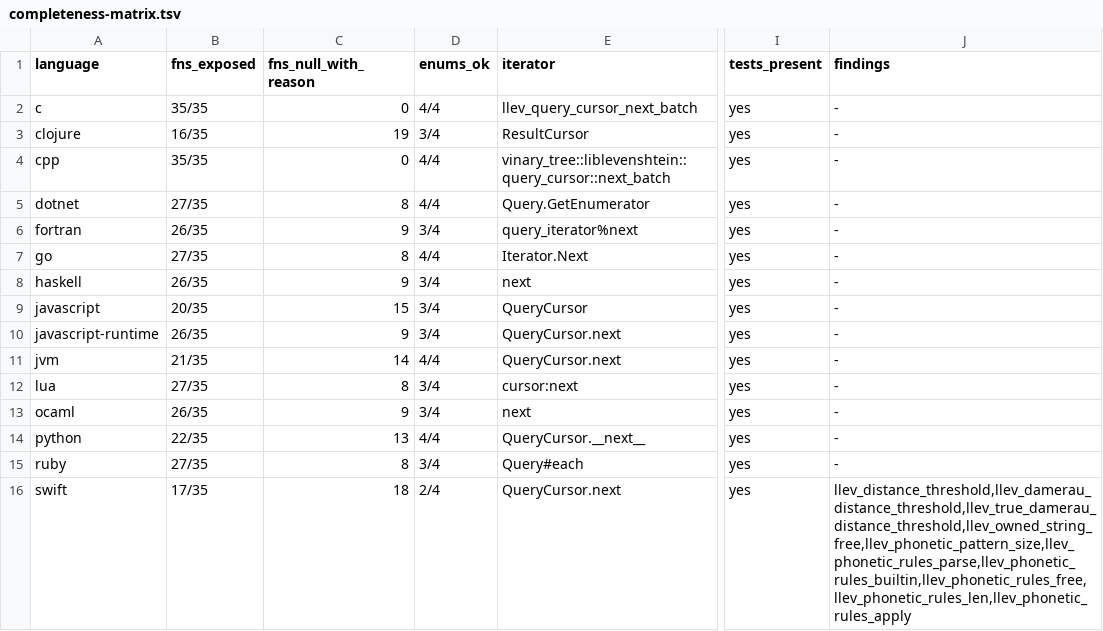
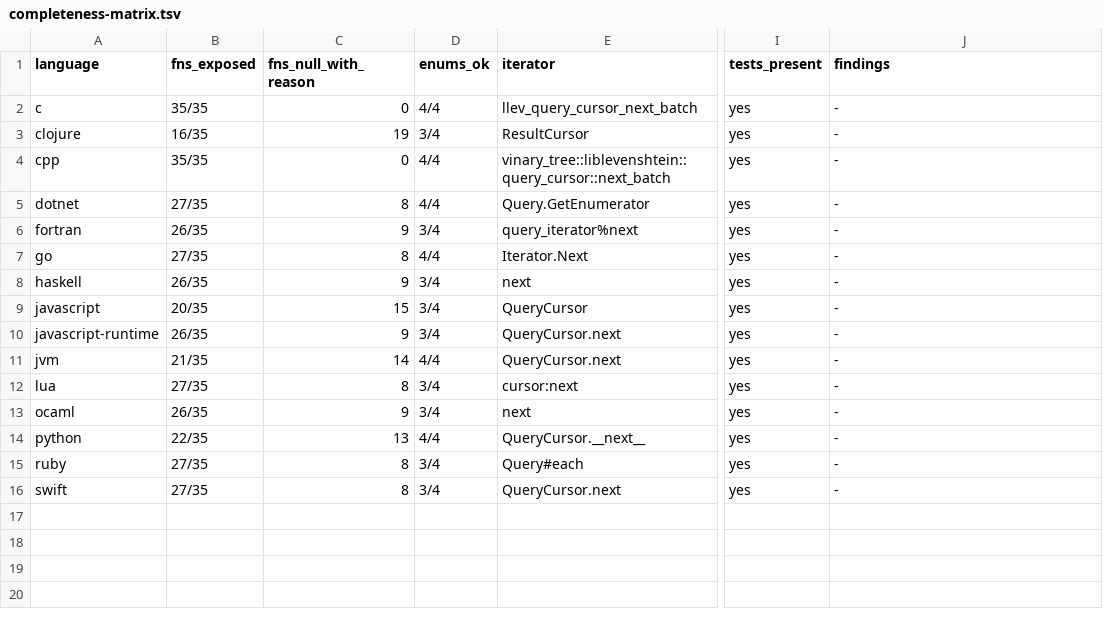
Before and after one commit to vinary-tree/liblevenshtein-rust, a TSV file: bindings/conformance/completeness-matrix.tsv, drawn as a sheet; only a part is shown, gaps mark what is left out; the diff names each change by its address in the sheet, - before the commit and + after, or states it on an @@ line.

```diff
--- a/bindings/conformance/completeness-matrix.tsv
+++ b/bindings/conformance/completeness-matrix.tsv
-B16 (fns_exposed): 17/35
+B16 (fns_exposed): 27/35
-C16 (fns_null_with_reason): 18
+C16 (fns_null_with_reason): 8
-D16 (enums_ok): 2/4
+D16 (enums_ok): 3/4
-J16 (findings): llev_distance_threshold,llev_damerau_distance_threshold,llev_true_damerau_distance_threshold,llev_owned_string_free,llev_phonetic_pattern_size,llev_phonetic_rules_parse,llev_phonetic_rules_builtin,llev_phonetic_rules_free,llev_phonetic_rules_len,llev_phonetic_rules_apply
+J16 (findings): -
```
Also changed, not shown: 3 other files.
